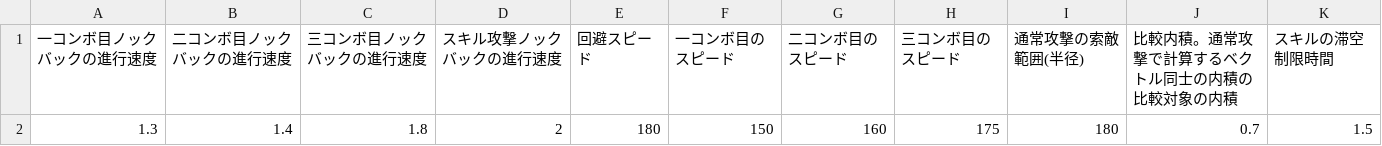
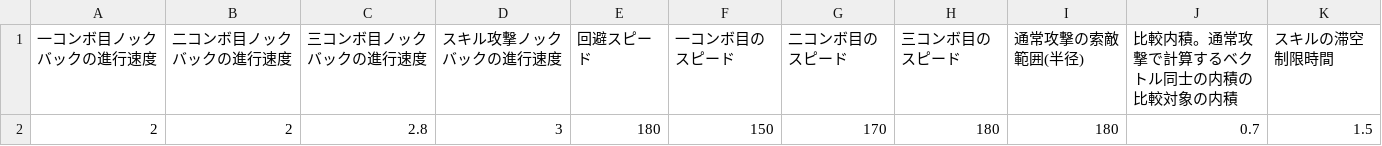
Before and after one commit to KuniuYuhi/k.k, a CSV file: k.k/Game/Assets/CSV/WeaponUniqueStatus/GreateSwordStatus.csv, drawn as a sheet; removed rows and columns are numbered as before the commit, all else as after; the diff names each change by its address in the sheet, - before the commit and + after, or states it on an @@ line.

```diff
--- a/k.k/Game/Assets/CSV/WeaponUniqueStatus/GreateSwordStatus.csv
+++ b/k.k/Game/Assets/CSV/WeaponUniqueStatus/GreateSwordStatus.csv
-row 2: 1.3 | 1.4 | 1.8 | 2 | 180 | 150 | 160 | 175 | 180 | 0.7 | 1.5
+row 2: 2 | 2 | 2.8 | 3 | 180 | 150 | 170 | 180 | 180 | 0.7 | 1.5
```
Also changed, not shown: k.k/Game/Assets/CSV/WaveStatus.csv, k.k/Game/Assets/CSV/WeaponCommonStatus.csv, 2 other files.
